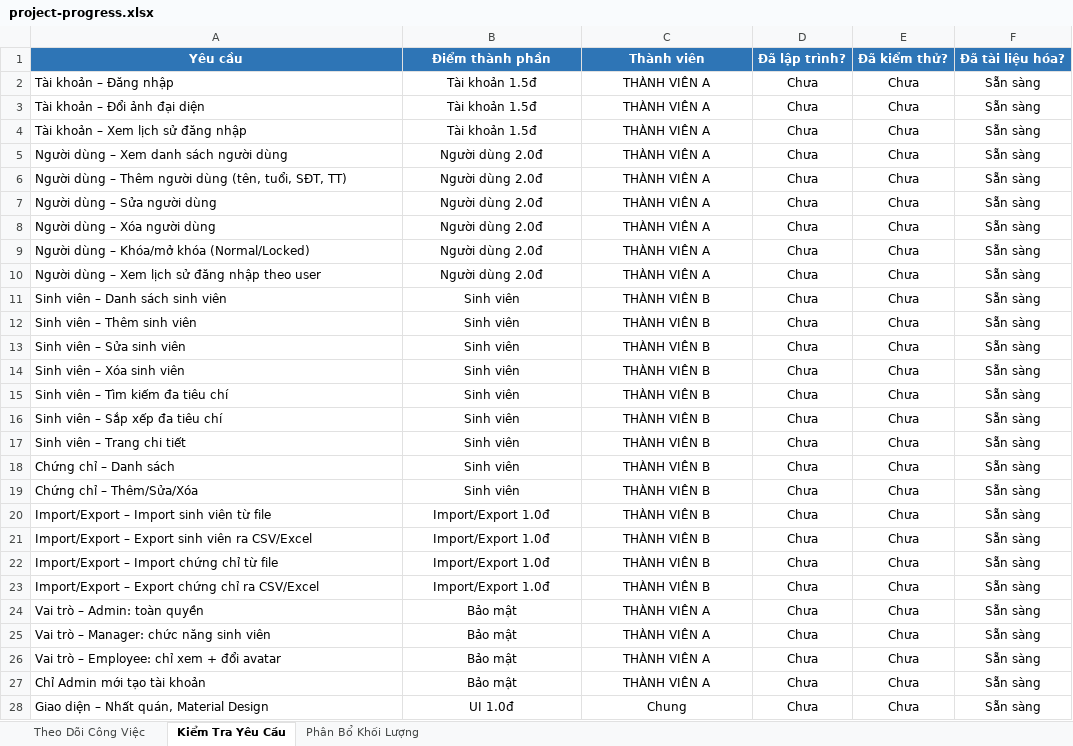
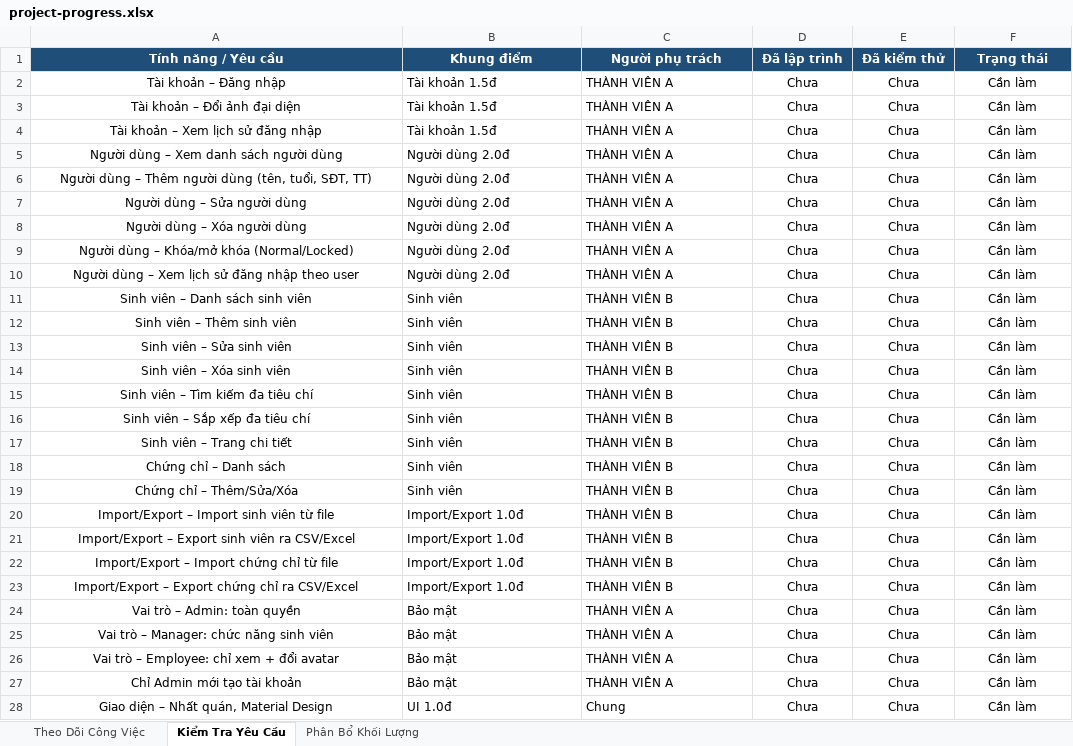
Before and after one commit to chimpk/student-management-midterm, an Excel workbook: project-progress.xlsx, sheet Kiểm Tra Yêu Cầu, drawn as a sheet; only a part is shown; values as stored, in another font and other column widths than the file's, no borders; removed rows and columns are numbered as before the commit, all else as after; the diff covers the shown part only; the diff names each change by its address in the sheet, - before the commit and + after, or states it on an @@ line.

```diff
--- a/project-progress.xlsx (sheet Kiểm Tra Yêu Cầu)
+++ b/project-progress.xlsx (sheet Kiểm Tra Yêu Cầu)
-row 1: Yêu cầu | Điểm thành phần | Thành viên | Đã lập trình? | Đã kiểm thử? | Đã tài liệu hóa?
+row 1: Tính năng / Yêu cầu | Khung điểm | Người phụ trách | Đã lập trình | Đã kiểm thử | Trạng thái
-A2:A28 alignment: left
+A2:A28 alignment: center
-B2:C28 alignment: center
+B2:C28 alignment: left
-F2:F28: Sẵn sàng
+F2:F28: Cần làm
```
Also changed, not shown: 3 removed rows, 2 edited cells and cell formats elsewhere in this sheet, sheet Theo Dõi Công Việc, sheet Phân Bổ Khối Lượng, 5 other files.
